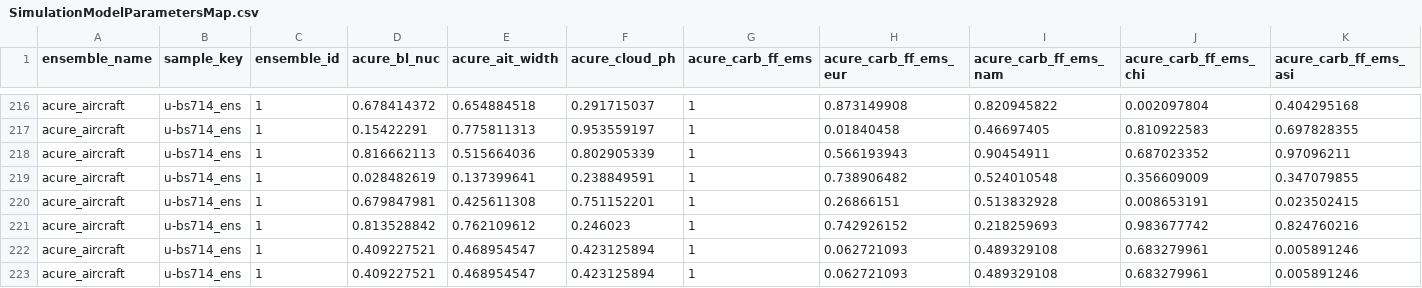
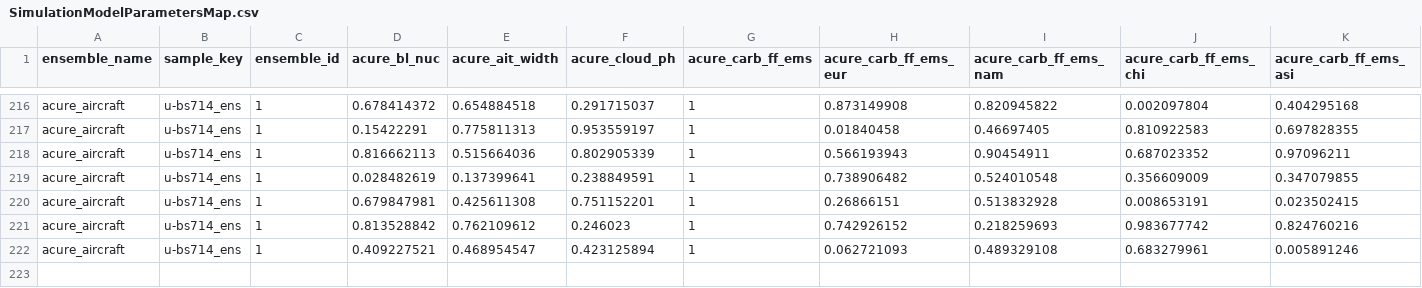
Before and after one commit to krafczyk/training-space-ids, a CSV file: training/gordon-group/seed/SourceSimulationModelParametersMap/SimulationModelParametersMap.csv, drawn as a sheet; only a part is shown, gaps mark what is left out; rows hold the shown columns only; the diff names each change by its address in the sheet, - before the commit and + after, or states it on an @@ line.

```diff
--- a/training/gordon-group/seed/SourceSimulationModelParametersMap/SimulationModelParametersMap.csv
+++ b/training/gordon-group/seed/SourceSimulationModelParametersMap/SimulationModelParametersMap.csv
-row 223: acure_aircraft | u-bs714_ens | 1 | 0.409227521 | 0.468954547 | 0.423125894 | 1 | 0.062721093 | 0.489329108 | 0.683279961 | 0.005891246
```
Also changed, not shown: 1 other file.
